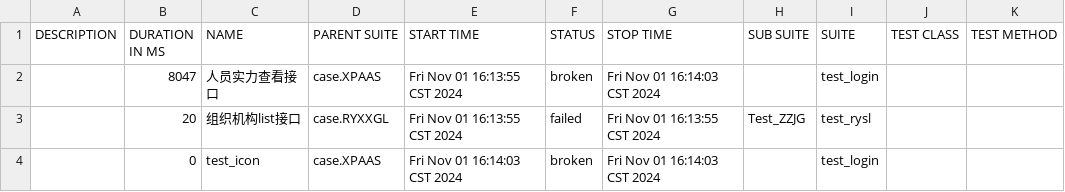
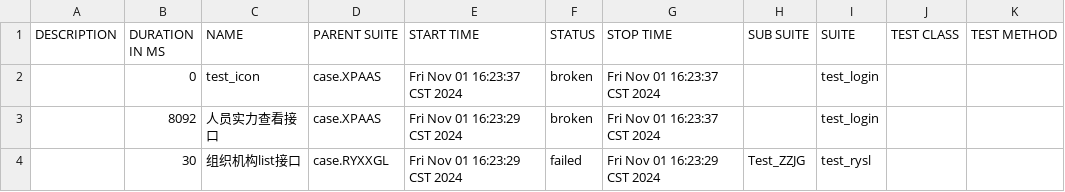
Before and after one commit to a-00/Pytest_Frame, a CSV file: report/data/suites.csv, drawn as a sheet.

```diff
--- a/report/data/suites.csv
+++ b/report/data/suites.csv
@@ -1,4 +1,4 @@
 "DESCRIPTION","DURATION IN MS","NAME","PARENT SUITE","START TIME","STATUS","STOP TIME","SUB SUITE","SUITE","TEST CLASS","TEST METHOD"
-"","8047","人员实力查看接口","case.XPAAS","Fri Nov 01 16:13:55 CST 2024","broken","Fri Nov 01 16:14:03 CST 2024","","test_login","",""
-"","20","组织机构list接口","case.RYXXGL","Fri Nov 01 16:13:55 CST 2024","failed","Fri Nov 01 16:13:55 CST 2024","Test_ZZJG","test_rysl","",""
-"","0","test_icon","case.XPAAS","Fri Nov 01 16:14:03 CST 2024","broken","Fri Nov 01 16:14:03 CST 2024","","test_login","",""
+"","0","test_icon","case.XPAAS","Fri Nov 01 16:23:37 CST 2024","broken","Fri Nov 01 16:23:37 CST 2024","","test_login","",""
+"","8092","人员实力查看接口","case.XPAAS","Fri Nov 01 16:23:29 CST 2024","broken","Fri Nov 01 16:23:37 CST 2024","","test_login","",""
+"","30","组织机构list接口","case.RYXXGL","Fri Nov 01 16:23:29 CST 2024","failed","Fri Nov 01 16:23:29 CST 2024","Test_ZZJG","test_rysl","",""
```
Also changed, not shown: report/data/behaviors.csv, 27 other files.
